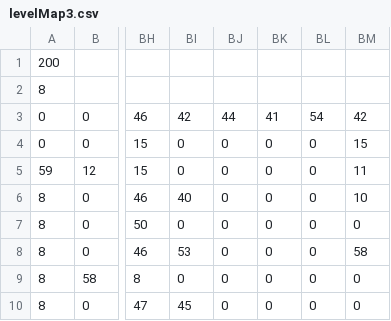
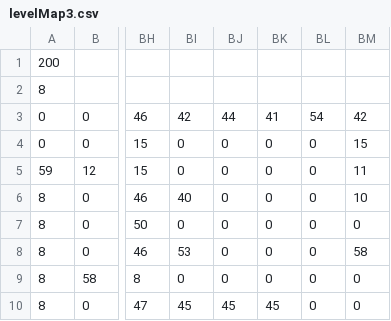
Before and after one commit to sh3baka/Bootcamp_Slider, a CSV file: src/main/Resources/levelMap3.csv, drawn as a sheet; only a part is shown, gaps mark what is left out; the diff names each change by its address in the sheet, - before the commit and + after, or states it on an @@ line.

Commit message:
triggeri

```diff
--- a/src/main/Resources/levelMap3.csv
+++ b/src/main/Resources/levelMap3.csv
-BJ10: 0
+BJ10: 45
-BK10: 0
+BK10: 45
```
